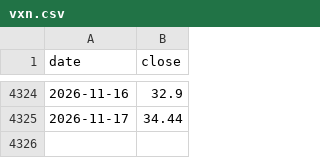
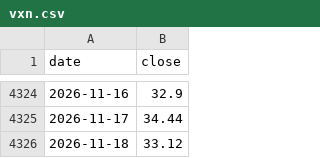
Before and after one commit to Allenvip1/G-F-U-T-2, a CSV file: data/vxn.csv, drawn as a sheet; only a part is shown, gaps mark what is left out; the diff names each change by its address in the sheet, - before the commit and + after, or states it on an @@ line.

```diff
--- a/data/vxn.csv
+++ b/data/vxn.csv
+row 4326: 2026-11-18 | 33.12
```
Also changed, not shown: data/futures_oi.csv, data/futures_total.csv, 3 other files.
